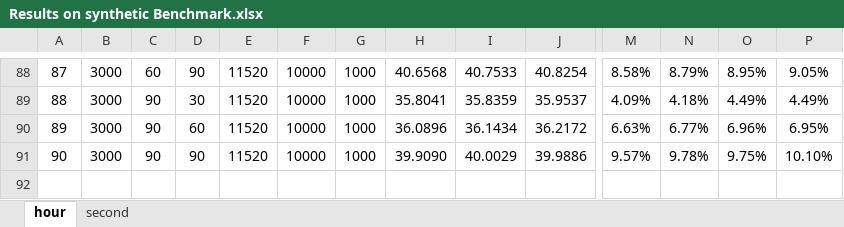
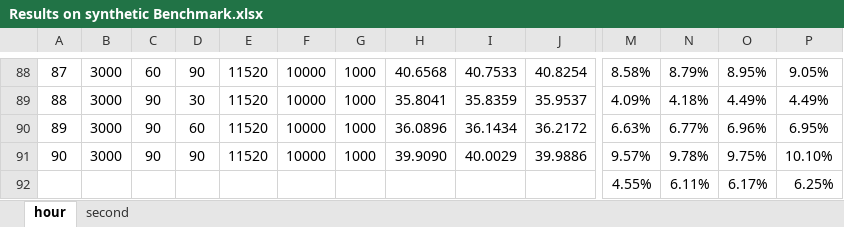
Before and after one commit to superyue72/LS-JSP, an Excel workbook: Results/Results on synthetic Benchmark.xlsx, sheet hour, drawn as a sheet; only a part is shown, gaps mark what is left out; values as stored, in another font and other column widths than the file's, no borders; rows hold the shown columns only; the diff names each change by its address in the sheet, - before the commit and + after, or states it on an @@ line.

```diff
--- a/Results/Results on synthetic Benchmark.xlsx (sheet hour)
+++ b/Results/Results on synthetic Benchmark.xlsx (sheet hour)
+row 92:  |  |  |  |  |  |  |  |  |  | 4.55% | 6.11% | 6.17% | 6.25%
```
Also changed, not shown: Results/Ablation Analysis.xlsx, Results/Results on Google Benchmark.xlsx, 5 other files.
